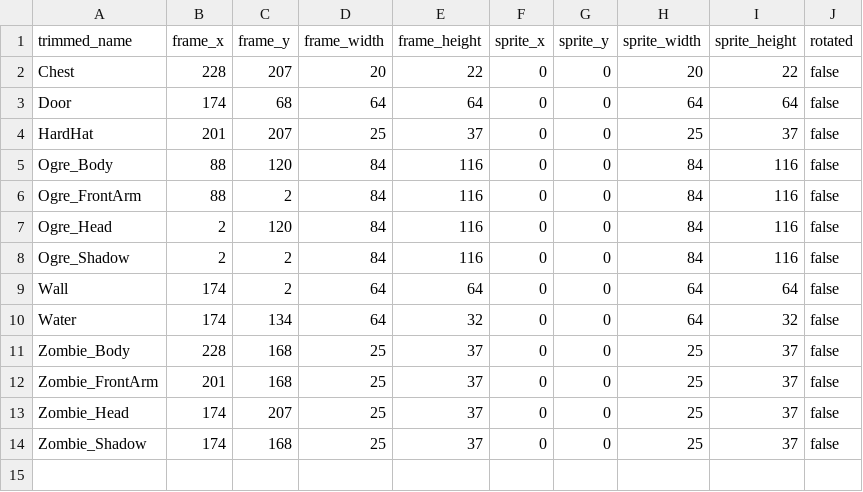
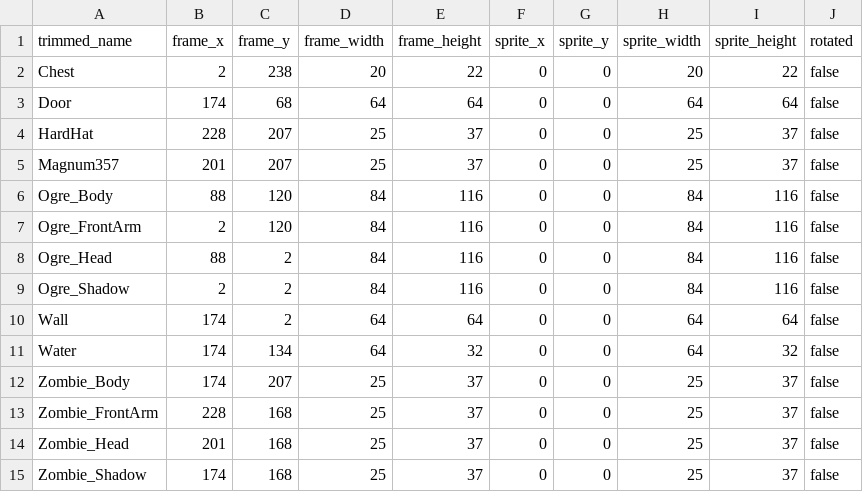
Before and after one commit to jordansavant/roguezombie, a CSV file: content/spritesheet_01.csv, drawn as a sheet.

Commit message:
Added Magnum sprite for testing other slots

```diff
--- a/content/spritesheet_01.csv
+++ b/content/spritesheet_01.csv
@@ -1,8 +1,9 @@
 trimmed_name,frame_x,frame_y,frame_width,frame_height,sprite_x,sprite_y,sprite_width,sprite_height,rotated
-Chest,228,207,20,22,0,0,20,22,false
+Chest,2,238,20,22,0,0,20,22,false
 Door,174,68,64,64,0,0,64,64,false
-HardHat,201,207,25,37,0,0,25,37,false
+HardHat,228,207,25,37,0,0,25,37,false
+Magnum357,201,207,25,37,0,0,25,37,false
 Ogre_Body,88,120,84,116,0,0,84,116,false
-Ogre_FrontArm,88,2,84,116,0,0,84,116,false
-Ogre_Head,2,120,84,116,0,0,84,116,false
+Ogre_FrontArm,2,120,84,116,0,0,84,116,false
+Ogre_Head,88,2,84,116,0,0,84,116,false
 Ogre_Shadow,2,2,84,116,0,0,84,116,false
@@ -10,5 +11,5 @@ Wall,174,2,64,64,0,0,64,64,false
 Water,174,134,64,32,0,0,64,32,false
-Zombie_Body,228,168,25,37,0,0,25,37,false
-Zombie_FrontArm,201,168,25,37,0,0,25,37,false
-Zombie_Head,174,207,25,37,0,0,25,37,false
+Zombie_Body,174,207,25,37,0,0,25,37,false
+Zombie_FrontArm,228,168,25,37,0,0,25,37,false
+Zombie_Head,201,168,25,37,0,0,25,37,false
 Zombie_Shadow,174,168,25,37,0,0,25,37,false
```
Also changed, not shown: 2 other files.
